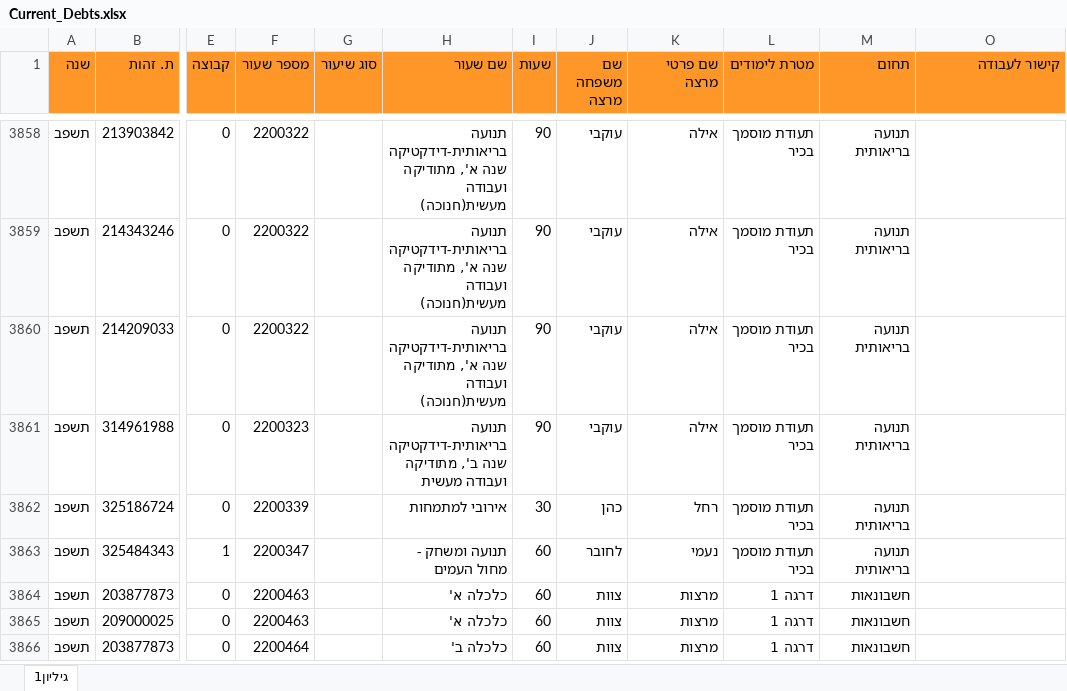
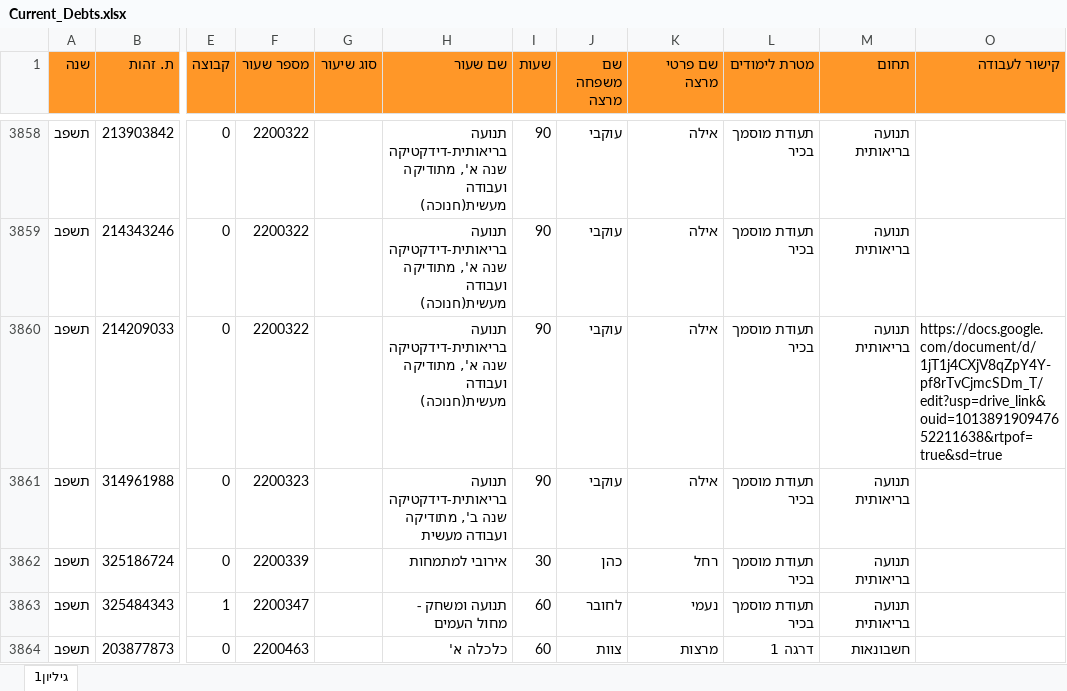
Before and after one commit to pituach-byta/CompletionBot, an Excel workbook: Server/Data/Current_Debts.xlsx, sheet גיליון1, drawn as a sheet; only a part is shown, gaps mark what is left out; the shorter side is filled out with more unchanged rows; values as stored, in another font and other column widths than the file's, no borders; the diff covers the shown part only; the diff names each change by its address in the sheet, - before the commit and + after, or states it on an @@ line.

```diff
--- a/Server/Data/Current_Debts.xlsx (sheet גיליון1)
+++ b/Server/Data/Current_Debts.xlsx (sheet גיליון1)
-O3860 (קישור לעבודה): (empty)
+O3860 (קישור לעבודה): https://docs.google.com/document/d/1jT1j4CXjV8qZpY4Y-pf8rTvCjmcSDm_T/edit?usp=drive_link&ouid=101389190947652211638&rtpof=true&sd=true
```
Also changed, not shown: 15 edited cells elsewhere in this sheet, 45 other files.
